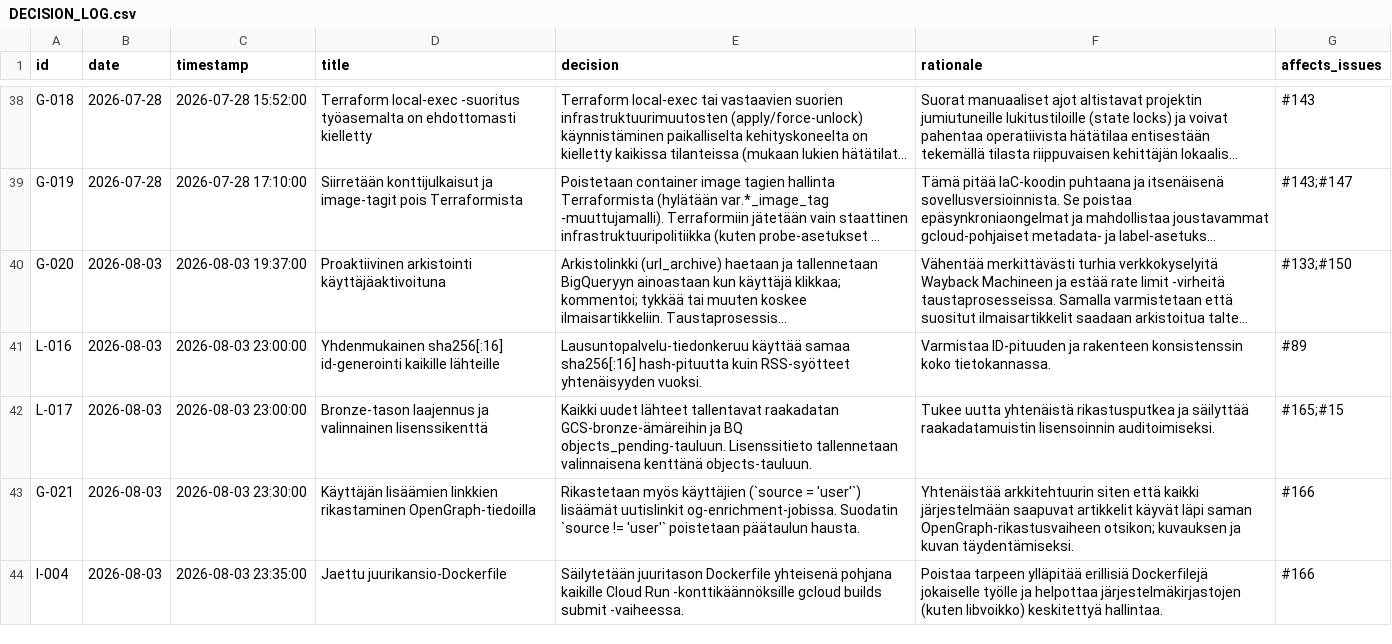
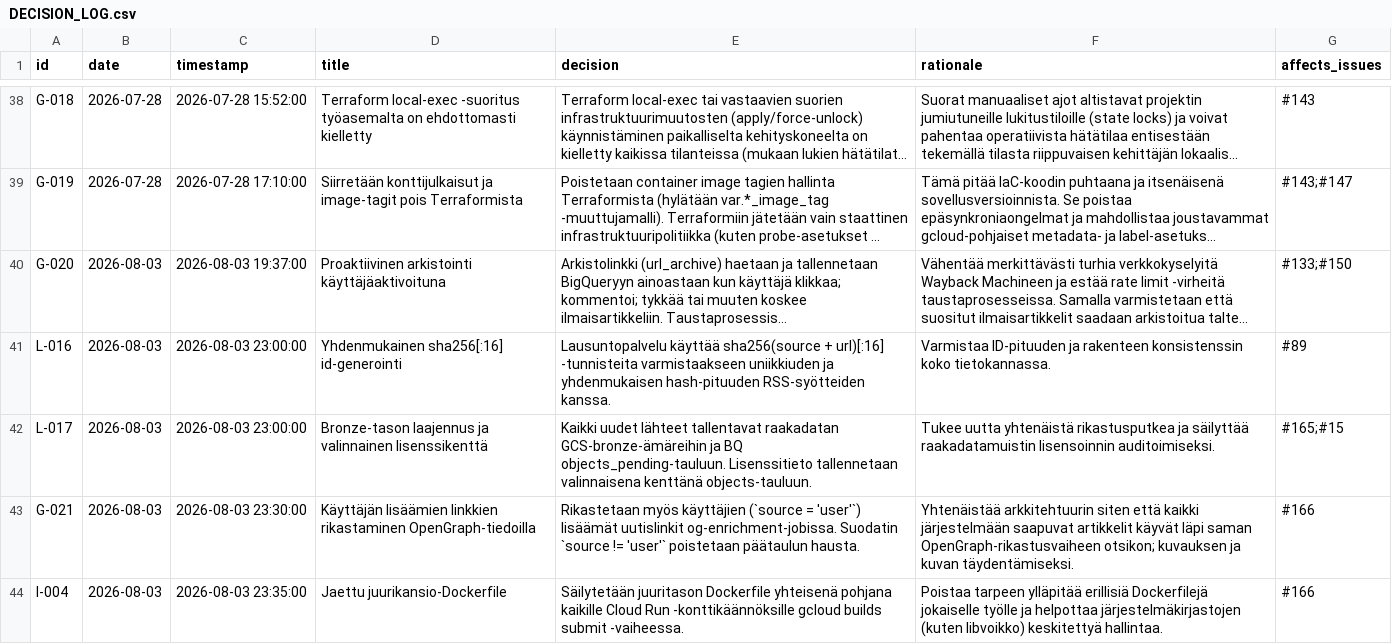
Before and after one commit to uutisseuranta/bq-activitystreams, a CSV file: DECISION_LOG.csv, drawn as a sheet; only a part is shown, gaps mark what is left out; long unchanged cells end in …; the diff names each change by its address in the sheet, - before the commit and + after, or states it on an @@ line.

```diff
--- a/DECISION_LOG.csv
+++ b/DECISION_LOG.csv
-D41 (title): …sha256[:16] id-generointi kaikille lähteille
+D41 (title): …sha256[:16] id-generointi
-E41 (decision): Lausuntopalvelu-tiedonkeruu käyttää samaa sha256[:16] hash-pituutta kuin RSS-syötteet yhtenäisyyden vuoksi.
+E41 (decision): Lausuntopalvelu käyttää sha256(source + url)[:16] -tunnisteita varmistaakseen uniikkiuden ja yhdenmukaisen hash-pituuden RSS-syötteiden kanssa.
```
Also changed, not shown: 8 other files.
